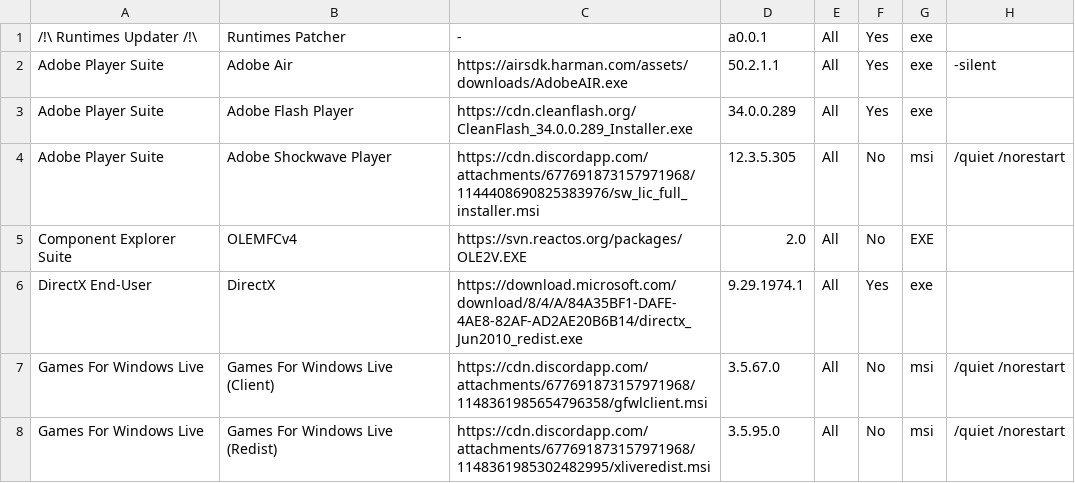
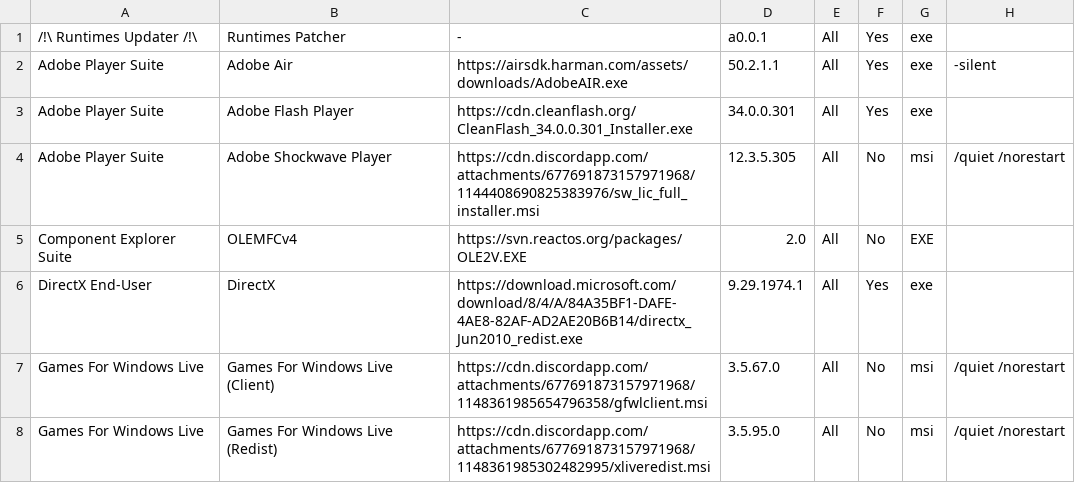
Before and after one commit to LudoLud/RuntimesPatcher, a CSV file: Liste.csv, drawn as a sheet; only a part is shown.

Commit message:
Update Liste.csv

```diff
--- a/Liste.csv
+++ b/Liste.csv
@@ -2,3 +2,3 @@
 Adobe Player Suite,Adobe Air,https://airsdk.harman.com/assets/downloads/AdobeAIR.exe,50.2.1.1,All,Yes,exe,-silent
-Adobe Player Suite,Adobe Flash Player,https://cdn.cleanflash.org/CleanFlash_34.0.0.289_Installer.exe,34.0.0.289,All,Yes,exe,
+Adobe Player Suite,Adobe Flash Player,https://cdn.cleanflash.org/CleanFlash_34.0.0.301_Installer.exe,34.0.0.301,All,Yes,exe,
 Adobe Player Suite,Adobe Shockwave Player,https://cdn.discordapp.com/attachments/677691873157971968/1144408690825383976/sw_lic_full_installer.msi,12.3.5.305,All,No,msi,/quiet /norestart
```
